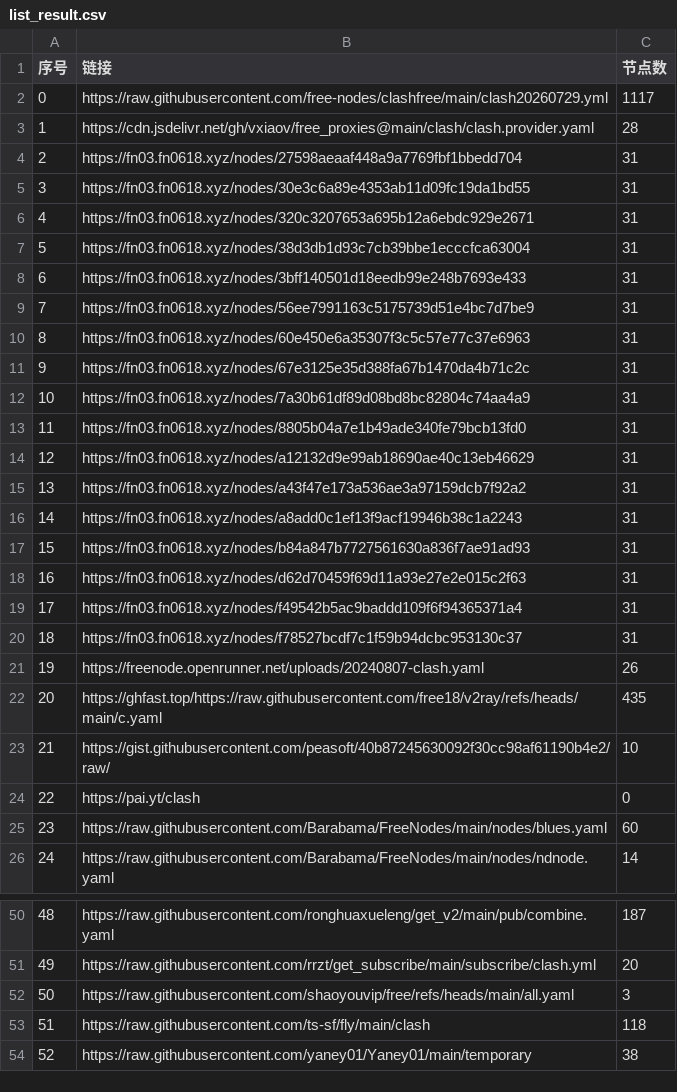
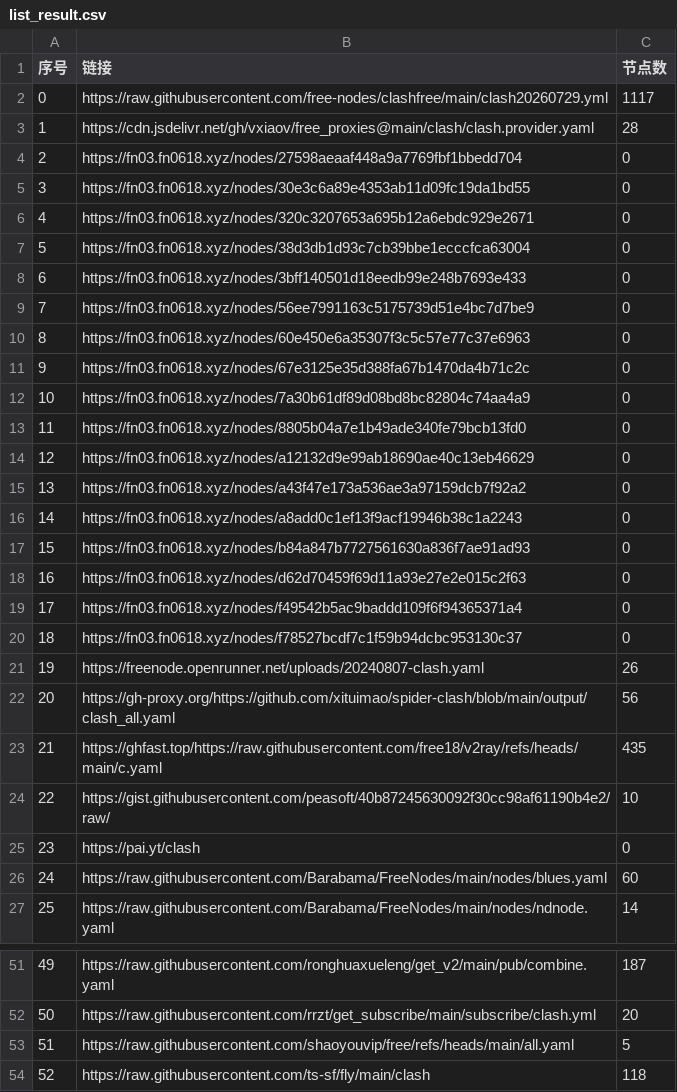
Before and after one commit to rrzt/NoMoreWalls, a CSV file: list_result.csv, drawn as a sheet; only a part is shown, gaps mark what is left out; the shorter side is filled out with more unchanged rows; addresses are those after the commit; the diff covers the shown part only; the diff names each change by its address in the sheet, - before the commit and + after, or states it on an @@ line.

```diff
--- a/list_result.csv
+++ b/list_result.csv
-C4:C20 (节点数): 31
+C4:C20 (节点数): 0
+row 22: 20 | https://gh-proxy.org/https://github.com/xituimao/spider-clash/blob/main/output/clash_all.yaml | 56
@@ column A (序号) renumbered between rows 23 and 61 @@
-C53 (节点数): 3
+C53 (节点数): 5
```
Also changed, not shown: 1 edited cell elsewhere in this file, 33 other files.
